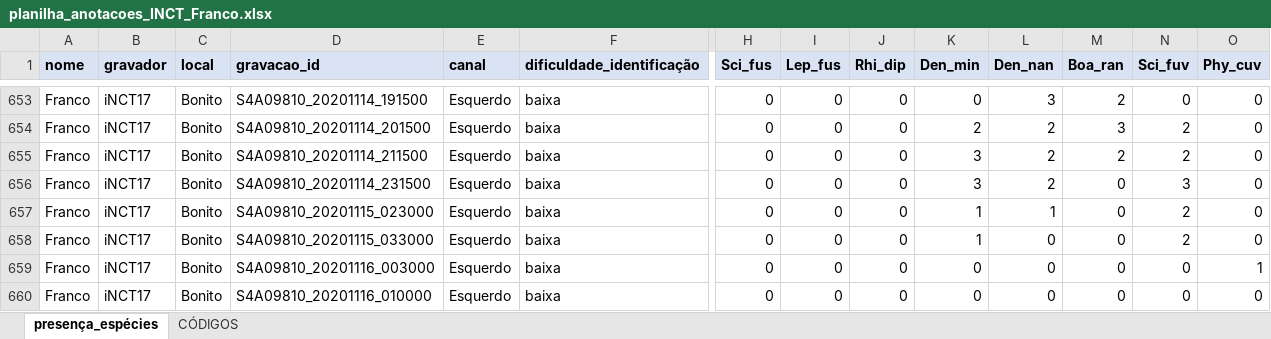
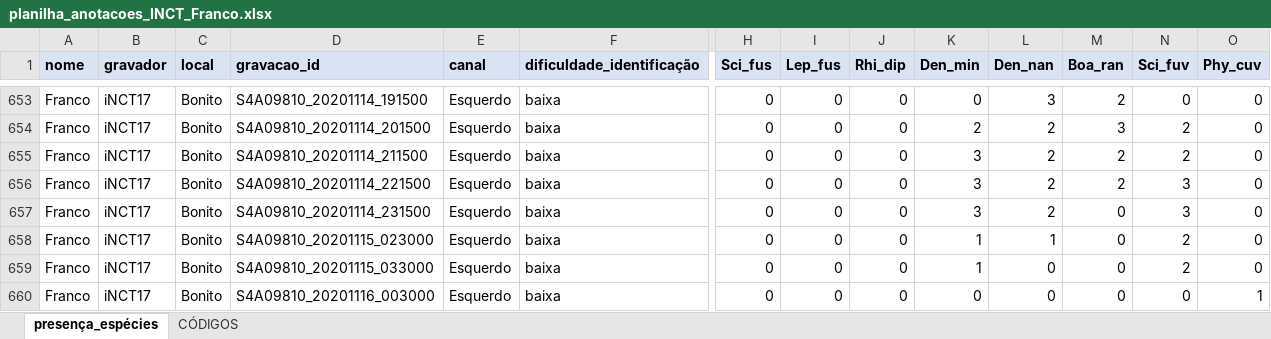
Before and after one commit to juansulloa/fnjv_annotations, an Excel workbook: presence_absence/Franco/planilha_anotacoes_INCT_Franco.xlsx, sheet presença_espécies, drawn as a sheet; only a part is shown, gaps mark what is left out; the shorter side is filled out with more unchanged rows; values as stored, in another font and other column widths than the file's, no borders; charts and pictures not drawn; rows hold the shown columns only; the diff covers the shown part only; the diff names each change by its address in the sheet, - before the commit and + after, or states it on an @@ line.

Commit message:
Update planilha_anotacoes_INCT_Franco.xlsx

```diff
--- a/presence_absence/Franco/planilha_anotacoes_INCT_Franco.xlsx (sheet presença_espécies)
+++ b/presence_absence/Franco/planilha_anotacoes_INCT_Franco.xlsx (sheet presença_espécies)
+row 656: Franco | iNCT17 | Bonito | S4A09810_20201114_221500 | Esquerdo | baixa | 0 | 0 | 0 | 3 | 2 | 2 | 3 | 0
```
Also changed, not shown: 38 added rows and 18 removed rows elsewhere in this sheet, sheet CÓDIGOS.
